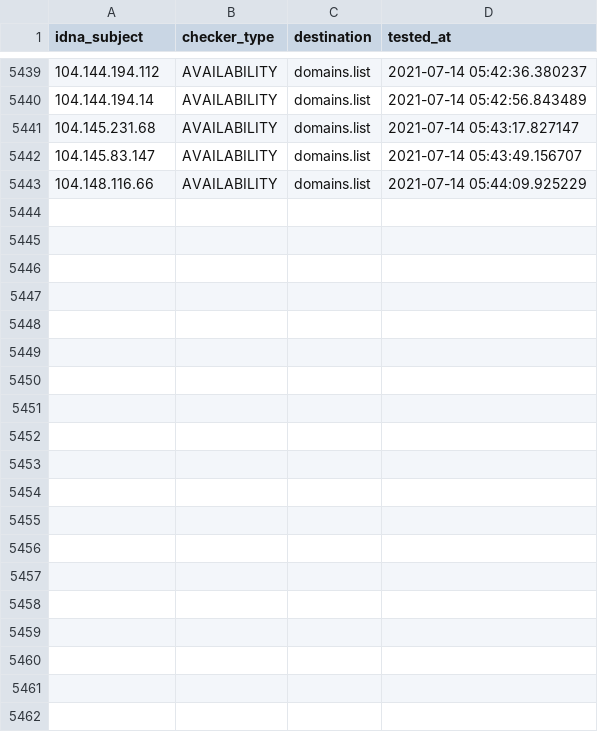
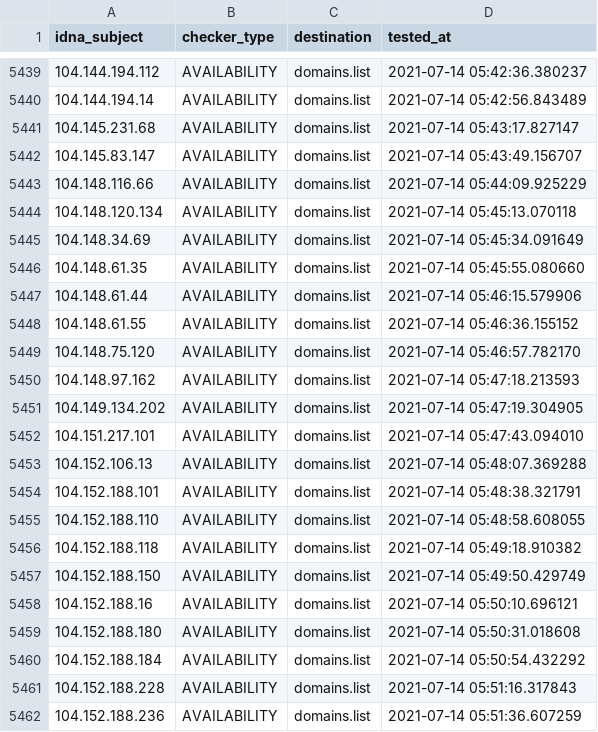
Before and after one commit to Ultimate-Hosts-Blacklist/BadIPs.com_KEY, a CSV file: .pyfunceble/inactive.csv, drawn as a sheet; only a part is shown, gaps mark what is left out; the diff covers the shown part only; the diff names each change by its address in the sheet, - before the commit and + after, or states it on an @@ line.

```diff
--- a/.pyfunceble/inactive.csv
+++ b/.pyfunceble/inactive.csv
+row 5444: 104.148.120.134 | AVAILABILITY | domains.list | 2021-07-14 05:45:13.070118
+row 5445: 104.148.34.69 | AVAILABILITY | domains.list | 2021-07-14 05:45:34.091649
+row 5446: 104.148.61.35 | AVAILABILITY | domains.list | 2021-07-14 05:45:55.080660
+row 5447: 104.148.61.44 | AVAILABILITY | domains.list | 2021-07-14 05:46:15.579906
+row 5448: 104.148.61.55 | AVAILABILITY | domains.list | 2021-07-14 05:46:36.155152
+row 5449: 104.148.75.120 | AVAILABILITY | domains.list | 2021-07-14 05:46:57.782170
+row 5450: 104.148.97.162 | AVAILABILITY | domains.list | 2021-07-14 05:47:18.213593
+row 5451: 104.149.134.202 | AVAILABILITY | domains.list | 2021-07-14 05:47:19.304905
+row 5452: 104.151.217.101 | AVAILABILITY | domains.list | 2021-07-14 05:47:43.094010
+row 5453: 104.152.106.13 | AVAILABILITY | domains.list | 2021-07-14 05:48:07.369288
+row 5454: 104.152.188.101 | AVAILABILITY | domains.list | 2021-07-14 05:48:38.321791
+row 5455: 104.152.188.110 | AVAILABILITY | domains.list | 2021-07-14 05:48:58.608055
+row 5456: 104.152.188.118 | AVAILABILITY | domains.list | 2021-07-14 05:49:18.910382
+row 5457: 104.152.188.150 | AVAILABILITY | domains.list | 2021-07-14 05:49:50.429749
+row 5458: 104.152.188.16 | AVAILABILITY | domains.list | 2021-07-14 05:50:10.696121
+row 5459: 104.152.188.180 | AVAILABILITY | domains.list | 2021-07-14 05:50:31.018608
+row 5460: 104.152.188.184 | AVAILABILITY | domains.list | 2021-07-14 05:50:54.432292
+row 5461: 104.152.188.228 | AVAILABILITY | domains.list | 2021-07-14 05:51:16.317843
+row 5462: 104.152.188.236 | AVAILABILITY | domains.list | 2021-07-14 05:51:36.607259
```
Also changed, not shown: 14 added rows elsewhere in this file, 10 other files.
